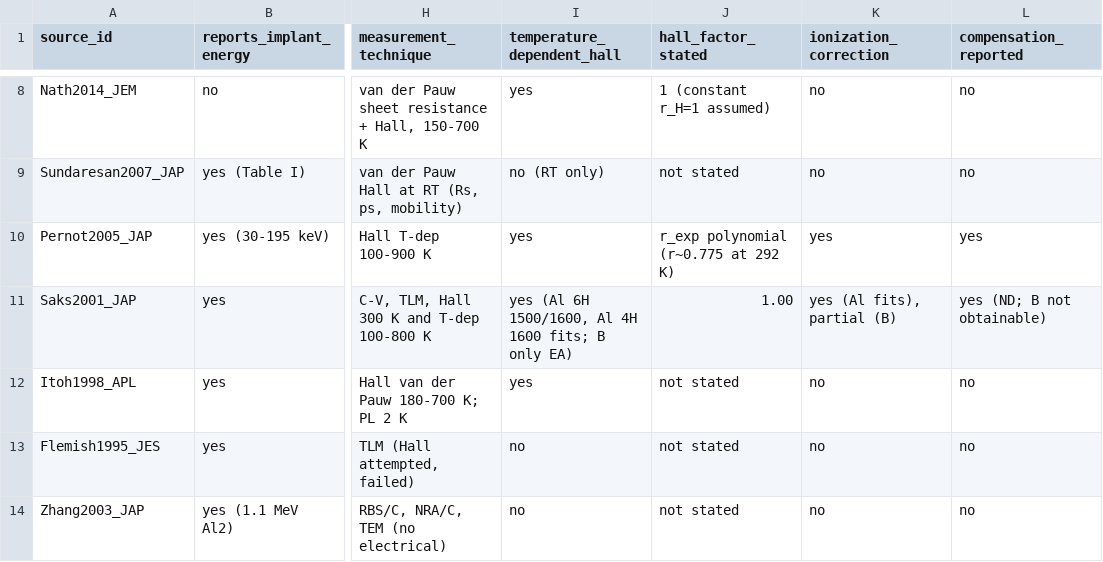
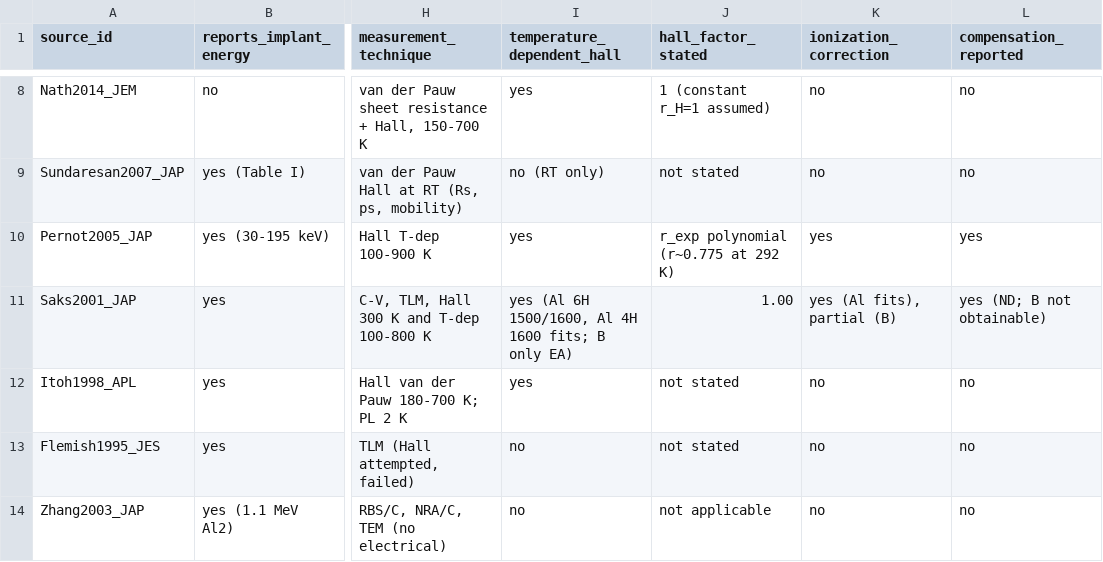
Before and after one commit to alijaalali/dopant-activation-crosssystem-ml, a CSV file: data/reporting_audit.csv, drawn as a sheet; only a part is shown, gaps mark what is left out; the diff names each change by its address in the sheet, - before the commit and + after, or states it on an @@ line.

```diff
--- a/data/reporting_audit.csv
+++ b/data/reporting_audit.csv
-J14 (hall_factor_stated): not stated
+J14 (hall_factor_stated): not applicable
```
Also changed, not shown: data/database.csv, data/search_audit/screening.csv, 10 other files.
